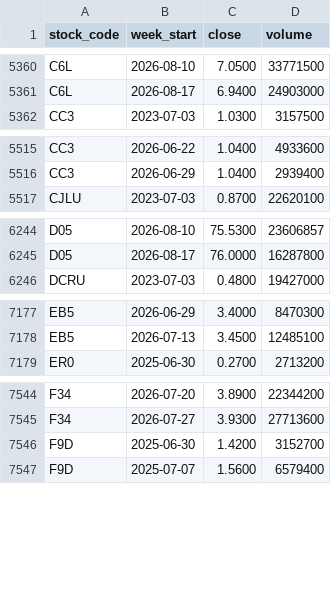
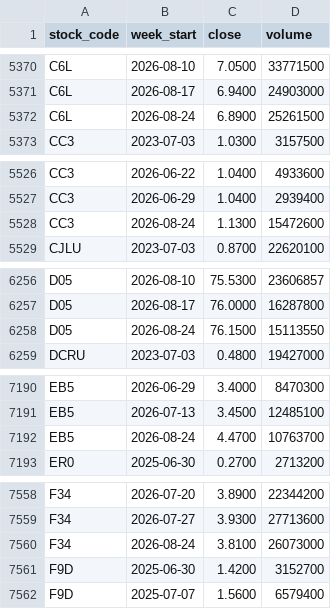
Before and after one commit to davidsurjadi/SGX-Weekly-Update, a CSV file: data/yahoo_weekly_prices.csv, drawn as a sheet; only a part is shown, gaps mark what is left out; the diff covers the shown part only; the diff names each change by its address in the sheet, - before the commit and + after, or states it on an @@ line.

```diff
--- a/data/yahoo_weekly_prices.csv
+++ b/data/yahoo_weekly_prices.csv
+row 5372: C6L | 2026-08-24 | 6.8900 | 25261500
+row 5528: CC3 | 2026-08-24 | 1.1300 | 15472600
+row 6258: D05 | 2026-08-24 | 76.1500 | 15113550
+row 7192: EB5 | 2026-08-24 | 4.4700 | 10763700
+row 7560: F34 | 2026-08-24 | 3.8100 | 26073000
```
Also changed, not shown: 20 added rows elsewhere in this file, data/sector_flow.csv, data/weekly_top10.csv, 5 other files.
